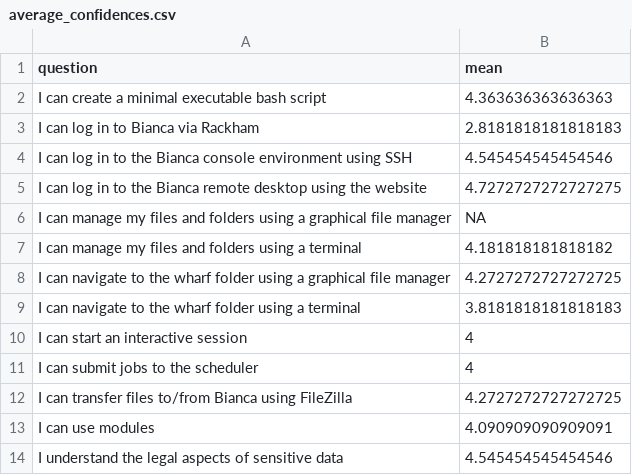
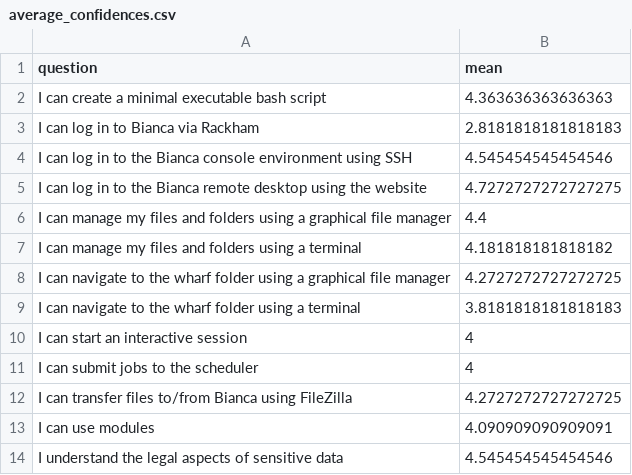
Before and after one commit to UPPMAX/bianca_workshops, a CSV file: docs/evaluations/20250319/average_confidences.csv, drawn as a sheet.

```diff
--- a/docs/evaluations/20250319/average_confidences.csv
+++ b/docs/evaluations/20250319/average_confidences.csv
@@ -5,3 +5,3 @@ I can log in to the Bianca console environment using SSH,4.545454545454546
 I can log in to the Bianca remote desktop using the website,4.7272727272727275
-I can manage my files and folders using a graphical file manager,NA
+I can manage my files and folders using a graphical file manager,4.4
 I can manage my files and folders using a terminal,4.181818181818182
```
Also changed, not shown: 4 other files.
